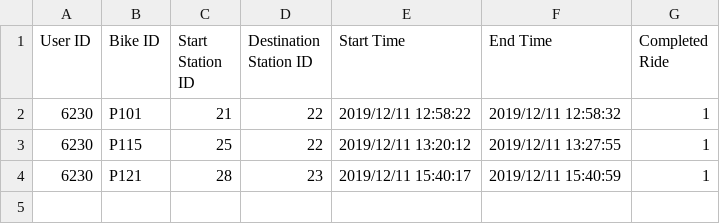
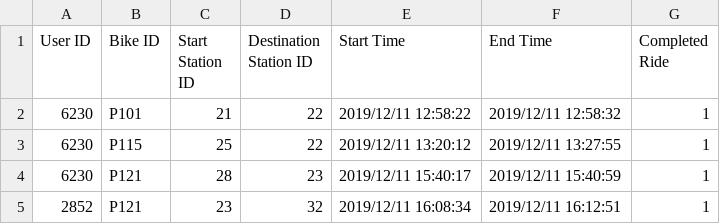
Before and after one commit to hnc13/a4, a CSV file: data-files/ride-history.csv, drawn as a sheet; the diff names each change by its address in the sheet, - before the commit and + after, or states it on an @@ line.

```diff
--- a/data-files/ride-history.csv
+++ b/data-files/ride-history.csv
+row 5: 2852 | P121 | 23 | 32 | 2019/12/11 16:08:34 | 2019/12/11 16:12:51 | 1
```
Also changed, not shown: data-files/Accounts.csv, data-files/bikeLocation-data.csv, 2 other files.
